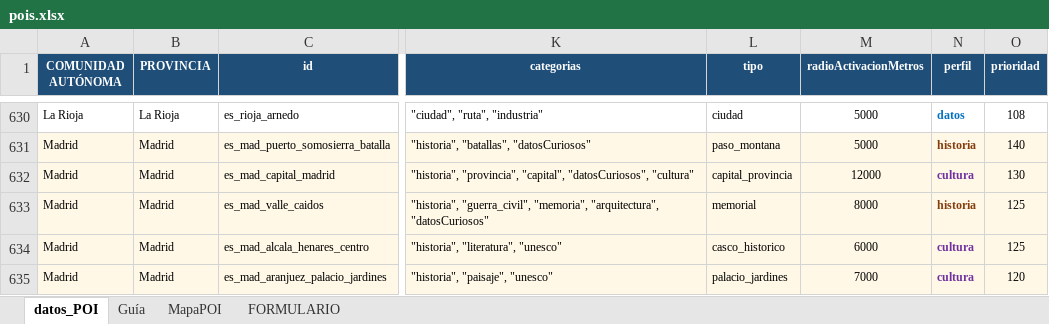
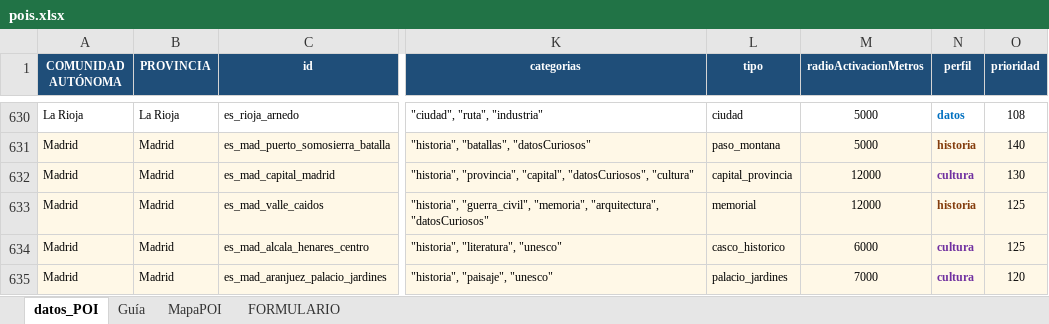
Before and after one commit to CarlosVelasco1998/raidio-backend, an Excel workbook: pois.xlsx, sheet datos_POI, drawn as a sheet; only a part is shown, gaps mark what is left out; values as stored, in another font and other column widths than the file's, no borders; the diff names each change by its address in the sheet, - before the commit and + after, or states it on an @@ line.

```diff
--- a/pois.xlsx (sheet datos_POI)
+++ b/pois.xlsx (sheet datos_POI)
-M633 (radioActivacionMetros): 8000
+M633 (radioActivacionMetros): 12000
```
Also changed, not shown: 1 other file.
